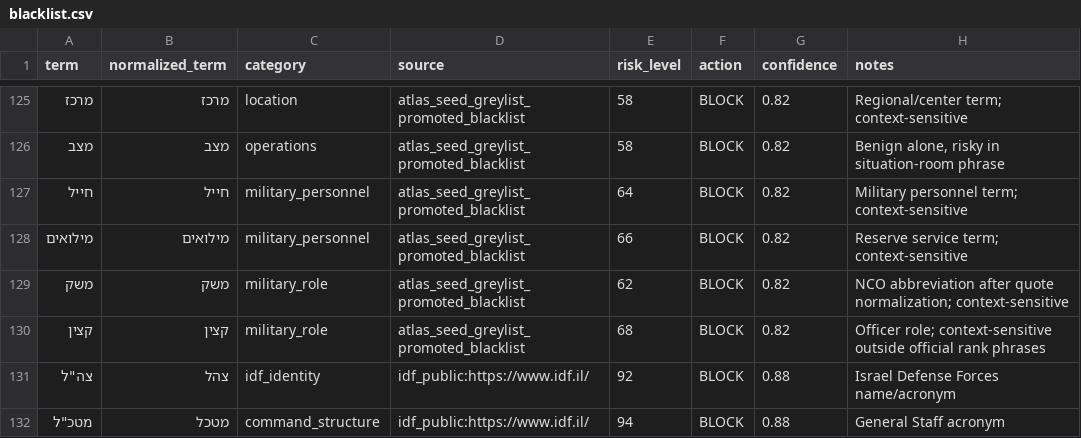
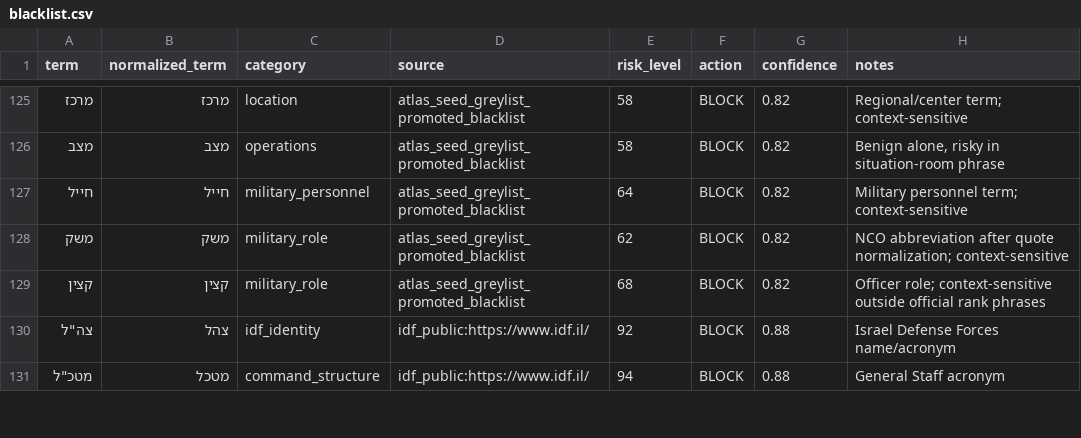
Before and after one commit to omerdayan123/atlas-hebrew-filter, a CSV file: data/blacklist.csv, drawn as a sheet; only a part is shown, gaps mark what is left out; the diff names each change by its address in the sheet, - before the commit and + after, or states it on an @@ line.

```diff
--- a/data/blacklist.csv
+++ b/data/blacklist.csv
-row 128: מילואים | מילואים | military_personnel | atlas_seed_greylist_promoted_blacklist | 66 | BLOCK | 0.82 | Reserve service term; context-sensitive
```
Also changed, not shown: data/blacklist_words.csv, data/whitelist_parts/whitelist_words_part_008.csv, 9 other files.
